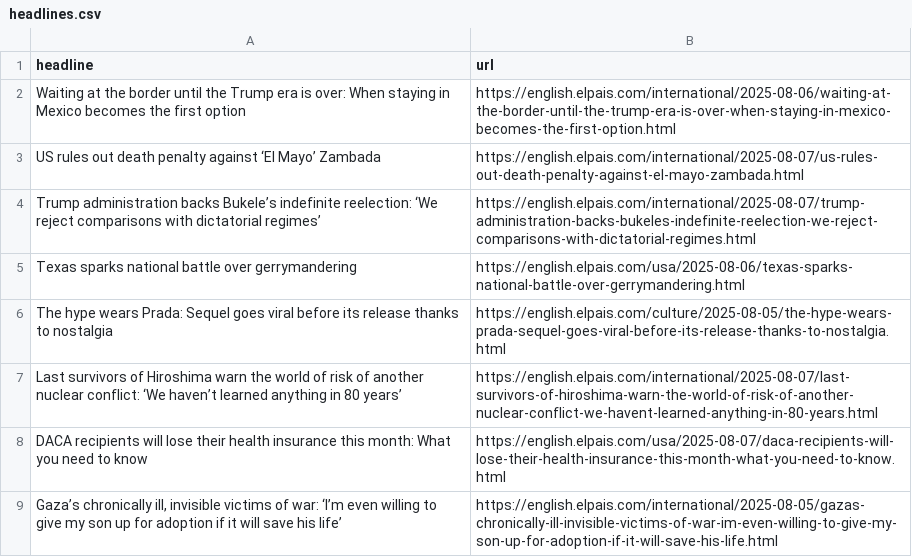
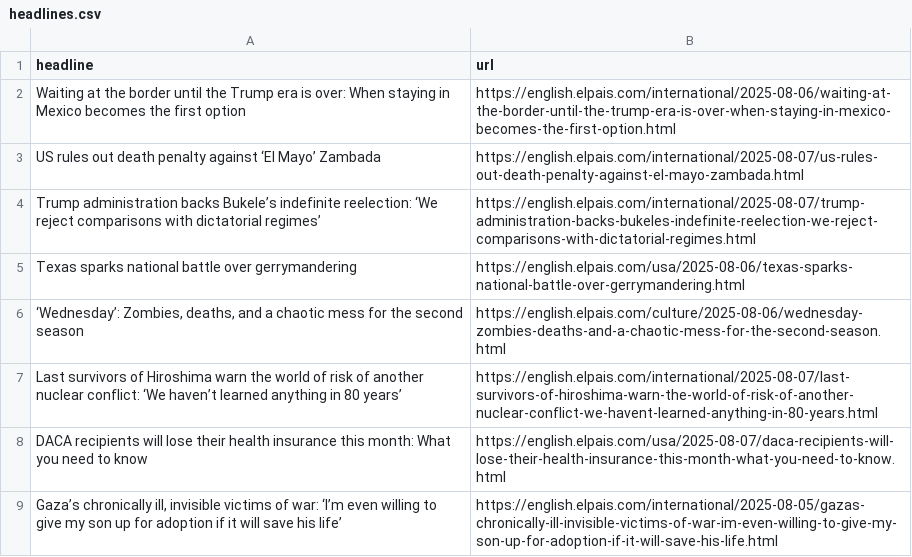
Before and after one commit to masashiijichi/el-pais-autoscraper, a CSV file: headlines.csv, drawn as a sheet; only a part is shown.

```diff
--- a/headlines.csv
+++ b/headlines.csv
@@ -5,3 +5,3 @@ Trump administration backs Bukele’s indefinite reelection: ‘We reject compar
 Texas sparks national battle over gerrymandering,https://english.elpais.com/usa/2025-08-06/texas-sparks-national-battle-over-gerrymandering.html
-The hype wears Prada: Sequel goes viral before its release thanks to nostalgia,https://english.elpais.com/culture/2025-08-05/the-hype-wears-prada-sequel-goes-viral-before-its-release-thanks-to-nostalgia.html
+"‘Wednesday’: Zombies, deaths, and a chaotic mess for the second season",https://english.elpais.com/culture/2025-08-06/wednesday-zombies-deaths-and-a-chaotic-mess-for-the-second-season.html
 Last survivors of Hiroshima warn the world of risk of another nuclear conflict: ‘We haven’t learned anything in 80 years’,https://english.elpais.com/international/2025-08-07/last-survivors-of-hiroshima-warn-the-world-of-risk-of-another-nuclear-conflict-we-havent-learned-anything-in-80-years.html
```
